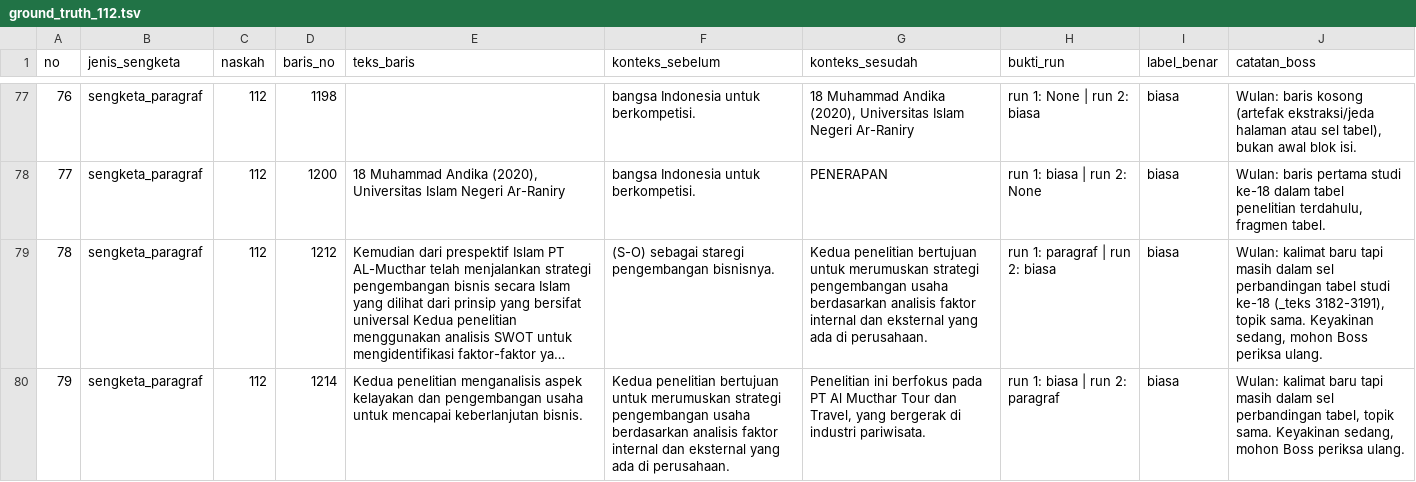
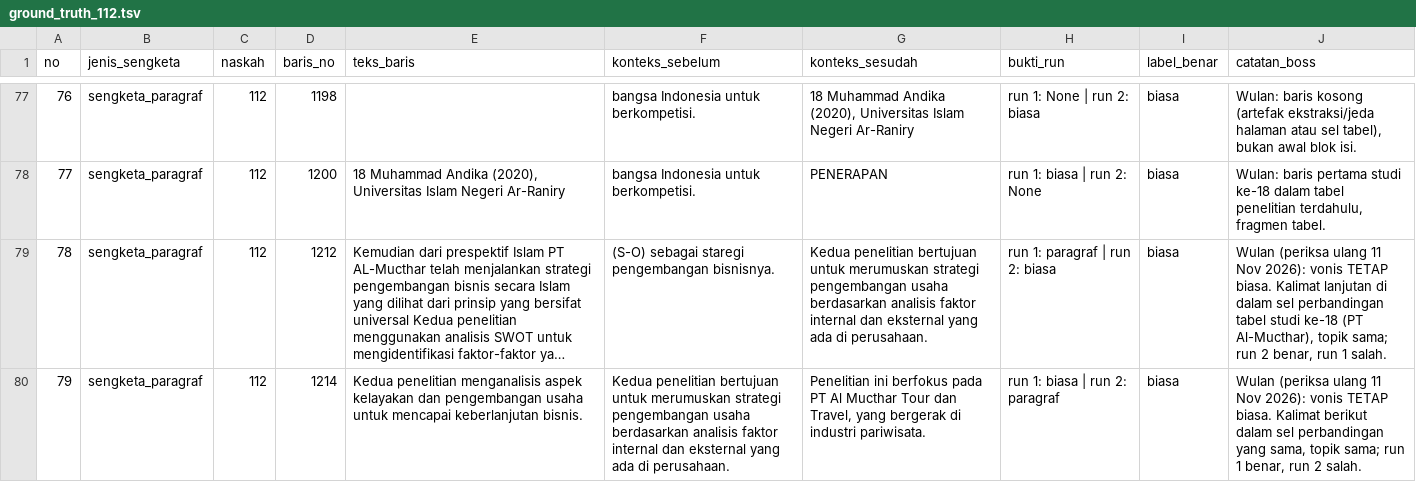
Before and after one commit to PaculDigital/eduai-publishing, a TSV file: ground_truth/ground_truth_112.tsv, drawn as a sheet; only a part is shown, gaps mark what is left out; long unchanged cells end in …; the diff covers the shown part only; the diff names each change by its address in the sheet, - before the commit and + after, or states it on an @@ line.

```diff
--- a/ground_truth/ground_truth_112.tsv
+++ b/ground_truth/ground_truth_112.tsv
-J79 (catatan_boss): Wulan: kalimat baru tapi masih dalam sel perbandingan tabel studi ke-18 (_teks 3182-3191), topik sama. Keyakinan sedang, mohon Boss periksa ulang.
+J79 (catatan_boss): Wulan (periksa ulang 11 Nov 2026): vonis TETAP biasa. Kalimat lanjutan di dalam sel perbandingan tabel studi ke-18 (PT Al-Mucthar), topik sama; run 2 benar, run 1 salah.
-J80 (catatan_boss): Wulan: kalimat baru tapi masih dalam sel perbandingan tabel, topik sama. Keyakinan sedang, mohon Boss periksa ulang.
+J80 (catatan_boss): Wulan (periksa ulang 11 Nov 2026): vonis TETAP biasa. Kalimat berikut dalam sel perbandingan yang sama, topik sama; run 1 benar, run 2 salah.
```
Also changed, not shown: 7 edited cells elsewhere in this file, ground_truth/ground_truth_115.tsv, ground_truth/ground_truth_81.tsv, 4 other files.
